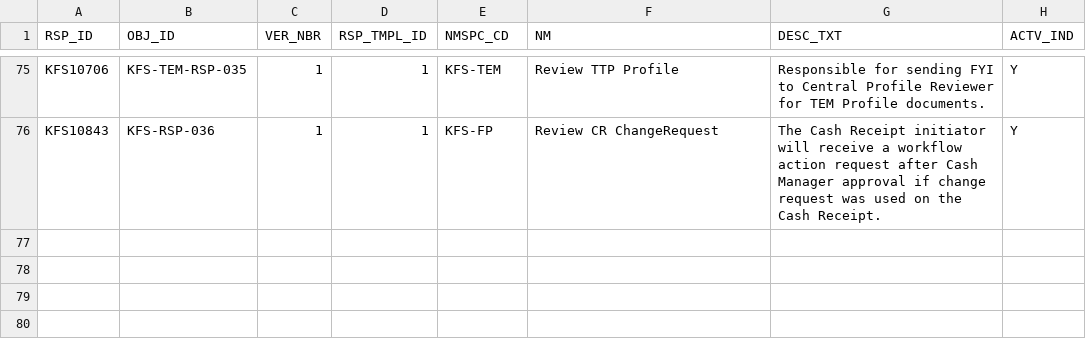
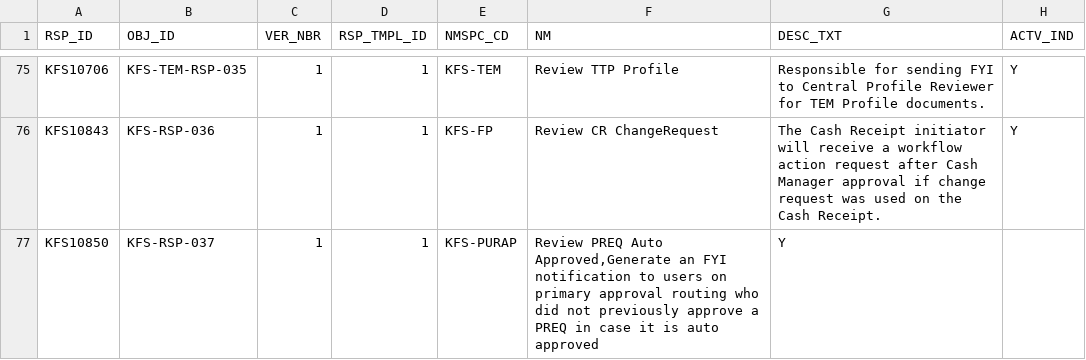
Before and after one commit to ua-eas/katt-kfs-release-5-3-old, a CSV file: work/db/rice-data/bootstrap/krim_rsp_t.csv, drawn as a sheet; only a part is shown, gaps mark what is left out.

```diff
--- a/work/db/rice-data/bootstrap/krim_rsp_t.csv
+++ b/work/db/rice-data/bootstrap/krim_rsp_t.csv
@@ -76 +76,2 @@
 "KFS10843","KFS-RSP-036","1","1","KFS-FP","Review CR ChangeRequest","The Cash Receipt initiator will receive a workflow action request after Cash Manager approval if change request was used on the Cash Receipt.","Y"
+"KFS10850","KFS-RSP-037","1","1","KFS-PURAP","Review PREQ Auto Approved,Generate an FYI notification to users on primary approval routing who did not previously approve a PREQ in case it is auto approved","Y"
```
Also changed, not shown: work/db/rice-data/bootstrap/krim_role_rsp_actn_t.csv, work/db/rice-data/bootstrap/krim_role_rsp_t.csv, 2 other files.
